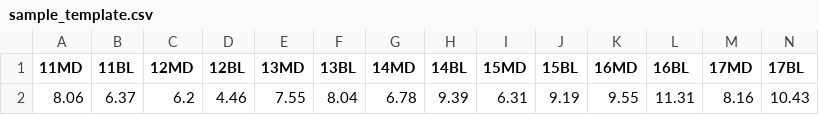
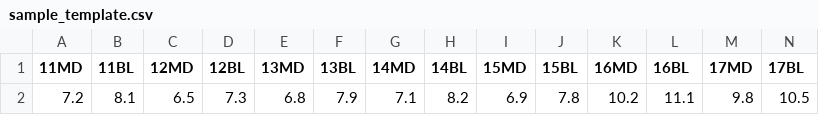
Before and after one commit to andrew-jeyabose/dental-sex-determination, a CSV file: sample_template.csv, drawn as a sheet; only a part is shown; removed rows and columns are numbered as before the commit, all else as after; rows hold the shown columns only; the diff names each change by its address in the sheet, - before the commit and + after, or states it on an @@ line.

```diff
--- a/sample_template.csv
+++ b/sample_template.csv
-row 2: 8.06 | 6.37 | 6.2 | 4.46 | 7.55 | 8.04 | 6.78 | 9.39 | 6.31 | 9.19 | 9.55 | 11.31 | 8.16 | 10.43
+row 2: 7.2 | 8.1 | 6.5 | 7.3 | 6.8 | 7.9 | 7.1 | 8.2 | 6.9 | 7.8 | 10.2 | 11.1 | 9.8 | 10.5
```
Also changed, not shown: 4 other files.
